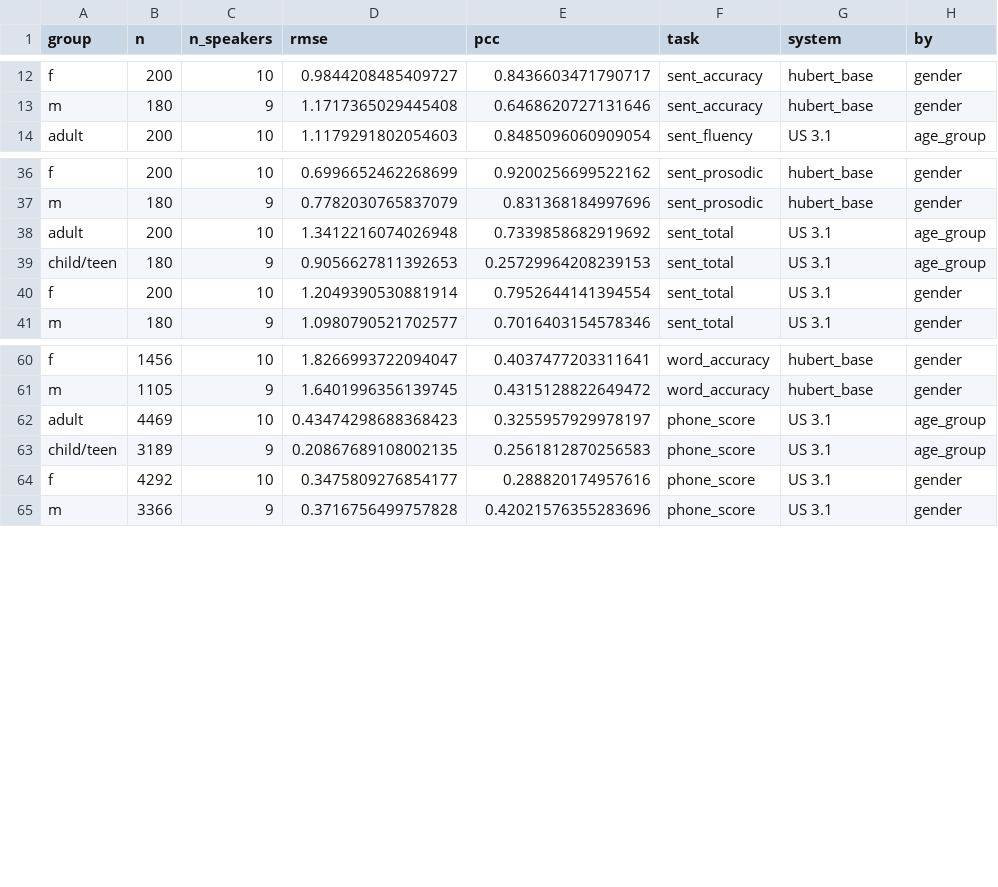
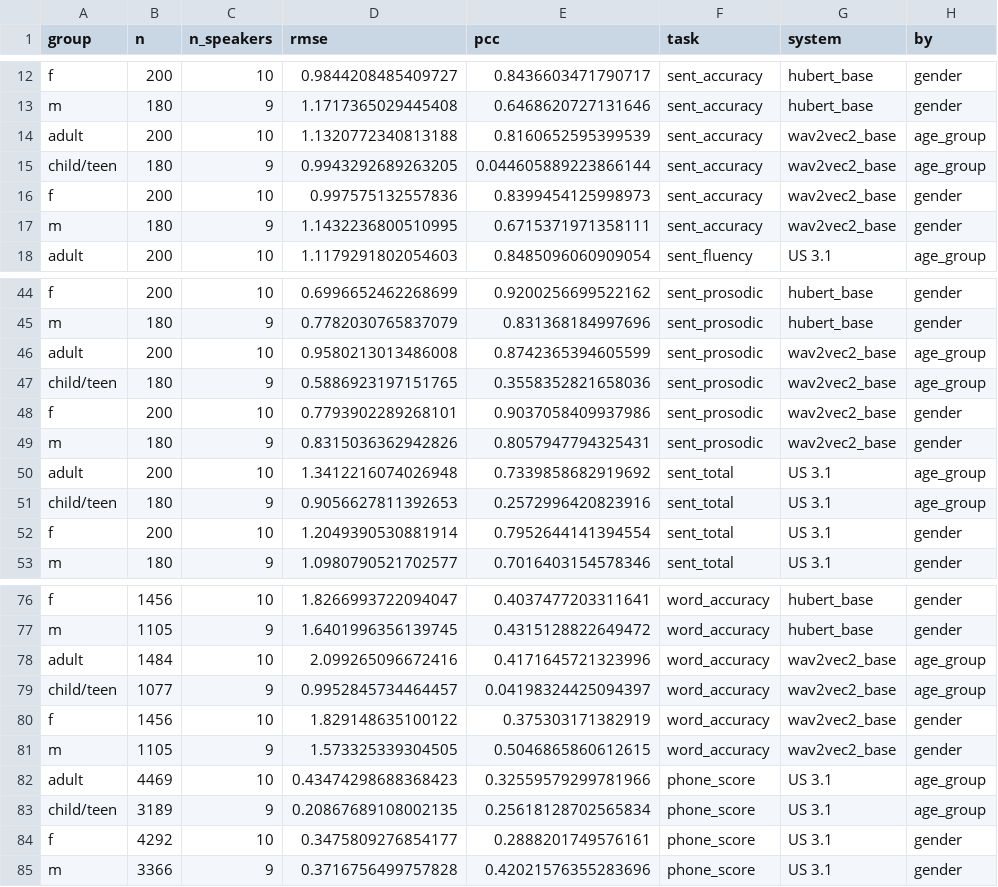
Before and after one commit to christiannngg/esl-pronunciation-assessment, a CSV file: results/analysis/us42/reg_by_group_val.csv, drawn as a sheet; only a part is shown, gaps mark what is left out; the diff covers the shown part only.

```diff
--- a/results/analysis/us42/reg_by_group_val.csv
+++ b/results/analysis/us42/reg_by_group_val.csv
@@ -13,2 +13,6 @@ f,200,10,0.9844208485409727,0.8436603471790717,sent_accuracy,hubert_base,gender
 m,180,9,1.1717365029445408,0.6468620727131646,sent_accuracy,hubert_base,gender
+adult,200,10,1.1320772340813188,0.8160652595399539,sent_accuracy,wav2vec2_base,age_group
+child/teen,180,9,0.9943292689263205,0.044605889223866144,sent_accuracy,wav2vec2_base,age_group
+f,200,10,0.997575132557836,0.8399454125998973,sent_accuracy,wav2vec2_base,gender
+m,180,9,1.1432236800510995,0.6715371971358111,sent_accuracy,wav2vec2_base,gender
 adult,200,10,1.1179291802054603,0.8485096060909054,sent_fluency,US 3.1,age_group
@@ -37,4 +45,8 @@ f,200,10,0.6996652462268699,0.9200256699522162,sent_prosodic,hubert_base,gender
 m,180,9,0.7782030765837079,0.831368184997696,sent_prosodic,hubert_base,gender
+adult,200,10,0.9580213013486008,0.8742365394605599,sent_prosodic,wav2vec2_base,age_group
+child/teen,180,9,0.5886923197151765,0.3558352821658036,sent_prosodic,wav2vec2_base,age_group
+f,200,10,0.7793902289268101,0.9037058409937986,sent_prosodic,wav2vec2_base,gender
+m,180,9,0.8315036362942826,0.8057947794325431,sent_prosodic,wav2vec2_base,gender
 adult,200,10,1.3412216074026948,0.7339858682919692,sent_total,US 3.1,age_group
-child/teen,180,9,0.9056627811392653,0.25729964208239153,sent_total,US 3.1,age_group
+child/teen,180,9,0.9056627811392653,0.2572996420823916,sent_total,US 3.1,age_group
 f,200,10,1.2049390530881914,0.7952644141394554,sent_total,US 3.1,gender
@@ -61,5 +77,9 @@ f,1456,10,1.8266993722094047,0.4037477203311641,word_accuracy,hubert_base,gender
 m,1105,9,1.6401996356139745,0.4315128822649472,word_accuracy,hubert_base,gender
-adult,4469,10,0.43474298688368423,0.3255957929978197,phone_score,US 3.1,age_group
-child/teen,3189,9,0.20867689108002135,0.2561812870256583,phone_score,US 3.1,age_group
-f,4292,10,0.3475809276854177,0.288820174957616,phone_score,US 3.1,gender
+adult,1484,10,2.099265096672416,0.4171645721323996,word_accuracy,wav2vec2_base,age_group
+child/teen,1077,9,0.9952845734464457,0.04198324425094397,word_accuracy,wav2vec2_base,age_group
+f,1456,10,1.829148635100122,0.375303171382919,word_accuracy,wav2vec2_base,gender
+m,1105,9,1.573325339304505,0.5046865860612615,word_accuracy,wav2vec2_base,gender
+adult,4469,10,0.43474298688368423,0.32559579299781966,phone_score,US 3.1,age_group
+child/teen,3189,9,0.20867689108002135,0.25618128702565834,phone_score,US 3.1,age_group
+f,4292,10,0.3475809276854177,0.2888201749576161,phone_score,US 3.1,gender
 m,3366,9,0.3716756499757828,0.42021576355283696,phone_score,US 3.1,gender
```
Also changed, not shown: 12 added rows and 4 edited cells elsewhere in this file, results/analysis/us42/clf_by_group_val.csv, results/analysis/us42/head_gaps_val.csv, 12 other files.
